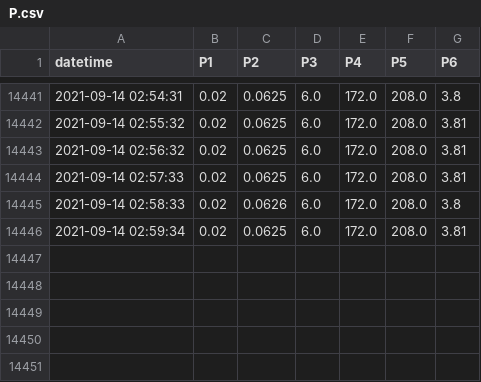
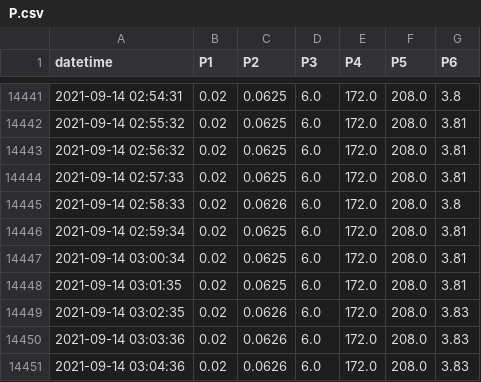
Before and after one commit to SciGEsN/SRC075, a CSV file: data/P.csv, drawn as a sheet; only a part is shown, gaps mark what is left out; the diff names each change by its address in the sheet, - before the commit and + after, or states it on an @@ line.

```diff
--- a/data/P.csv
+++ b/data/P.csv
+row 14447: 2021-09-14 03:00:34 | 0.02 | 0.0625 | 6.0 | 172.0 | 208.0 | 3.81
+row 14448: 2021-09-14 03:01:35 | 0.02 | 0.0625 | 6.0 | 172.0 | 208.0 | 3.81
+row 14449: 2021-09-14 03:02:35 | 0.02 | 0.0626 | 6.0 | 172.0 | 208.0 | 3.83
+row 14450: 2021-09-14 03:03:36 | 0.02 | 0.0626 | 6.0 | 172.0 | 208.0 | 3.83
+row 14451: 2021-09-14 03:04:36 | 0.02 | 0.0626 | 6.0 | 172.0 | 208.0 | 3.83
```
Also changed, not shown: data/T1.csv, data/T2.csv, 8 other files.
